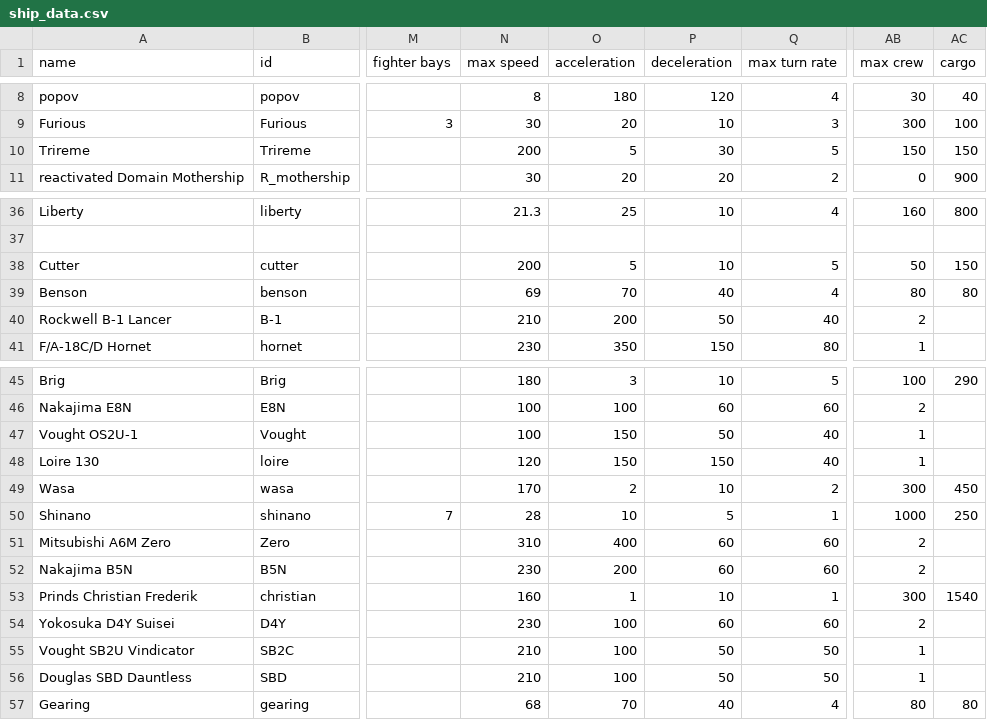
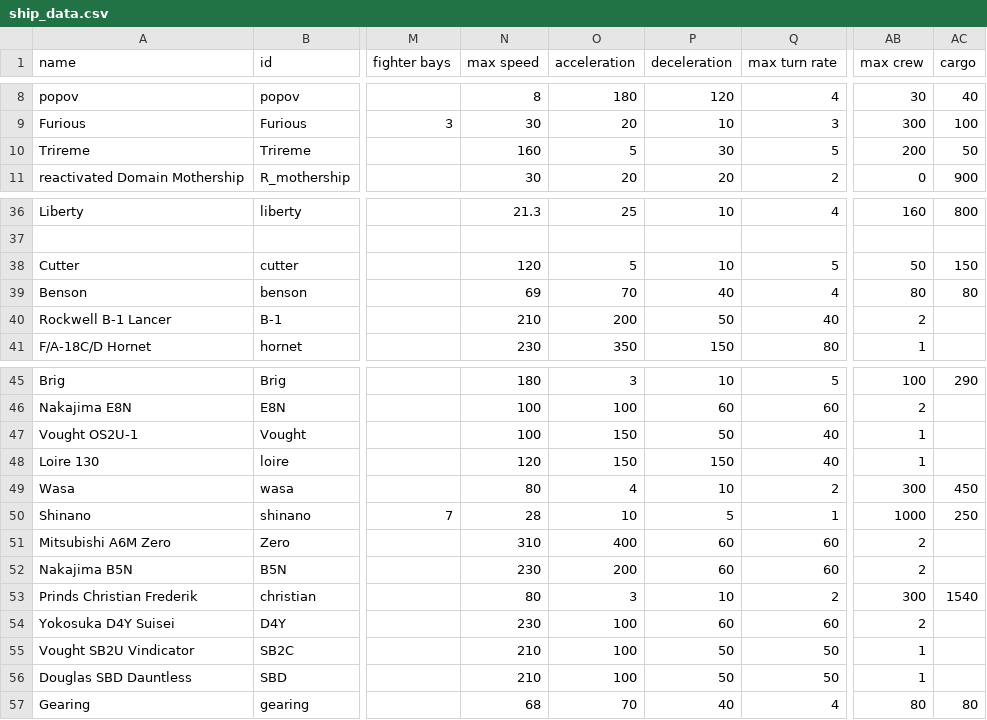
Before and after one commit to bryceOctovioOstrem/domainReformed, a CSV file: data/hulls/ship_data.csv, drawn as a sheet; only a part is shown, gaps mark what is left out; the diff names each change by its address in the sheet, - before the commit and + after, or states it on an @@ line.

```diff
--- a/data/hulls/ship_data.csv
+++ b/data/hulls/ship_data.csv
-N10 (max speed): 200
+N10 (max speed): 160
-AB10 (max crew): 150
+AB10 (max crew): 200
-AC10 (cargo): 150
+AC10 (cargo): 50
-N38 (max speed): 200
+N38 (max speed): 120
-N49 (max speed): 170
+N49 (max speed): 80
-O49 (acceleration): 2
+O49 (acceleration): 4
-N53 (max speed): 160
+N53 (max speed): 80
-O53 (acceleration): 1
+O53 (acceleration): 3
-Q53 (max turn rate): 1
+Q53 (max turn rate): 2
```
Also changed, not shown: data/strings/descriptions.csv, 7 other files.
